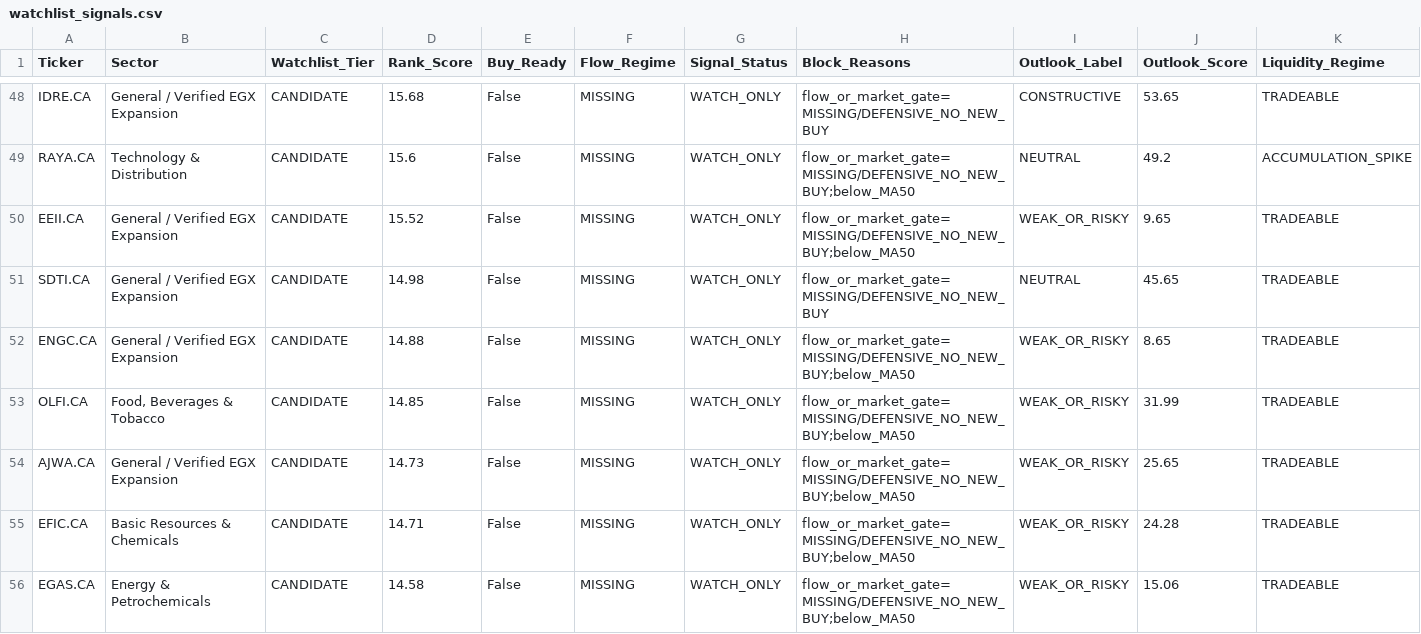
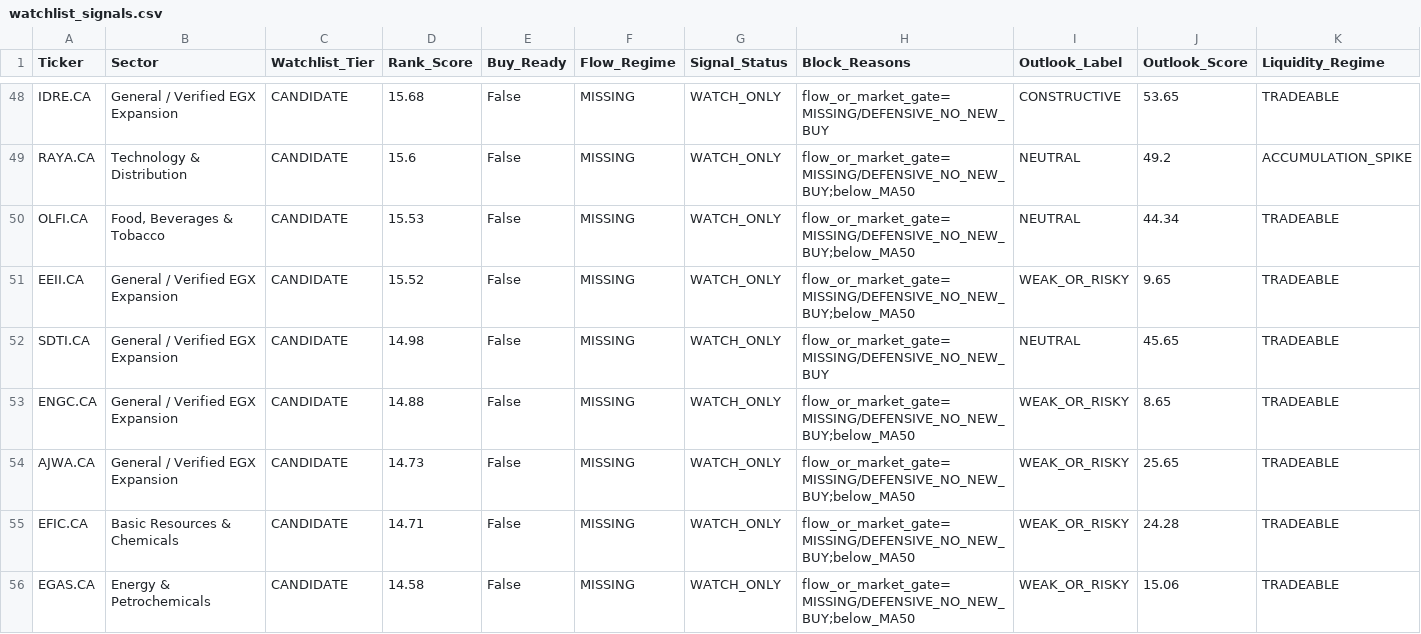
Before and after one commit to Philopater-Ayman/egx-telegram-scanner, a CSV file: watchlist_signals.csv, drawn as a sheet; only a part is shown, gaps mark what is left out; removed rows and columns are numbered as before the commit, all else as after; rows hold the shown columns only; the diff covers the shown part only; the diff names each change by its address in the sheet, - before the commit and + after, or states it on an @@ line.

```diff
--- a/watchlist_signals.csv
+++ b/watchlist_signals.csv
+row 50: OLFI.CA | Food, Beverages & Tobacco | CANDIDATE | 15.53 | False | MISSING | WATCH_ONLY | flow_or_market_gate=MISSING/DEFENSIVE_NO_NEW_BUY;below_MA50 | NEUTRAL | 44.34 | TRADEABLE
-row 53: OLFI.CA | Food, Beverages & Tobacco | CANDIDATE | 14.85 | False | MISSING | WATCH_ONLY | flow_or_market_gate=MISSING/DEFENSIVE_NO_NEW_BUY;below_MA50 | WEAK_OR_RISKY | 31.99 | TRADEABLE
```
Also changed, not shown: 5 added rows, 5 removed rows and 11 edited cells elsewhere in this file, action_tickets.csv, data_quality.csv, 8 other files.
